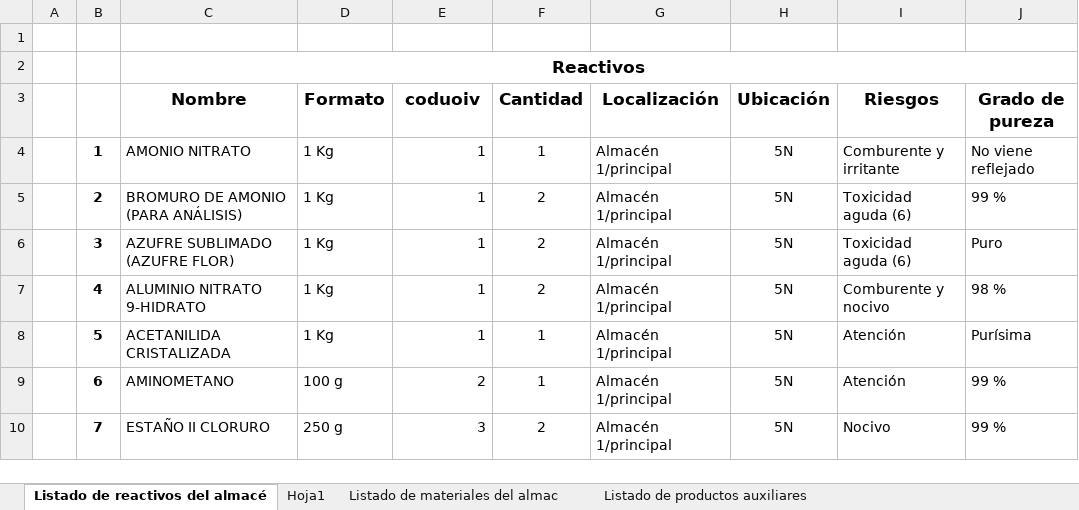
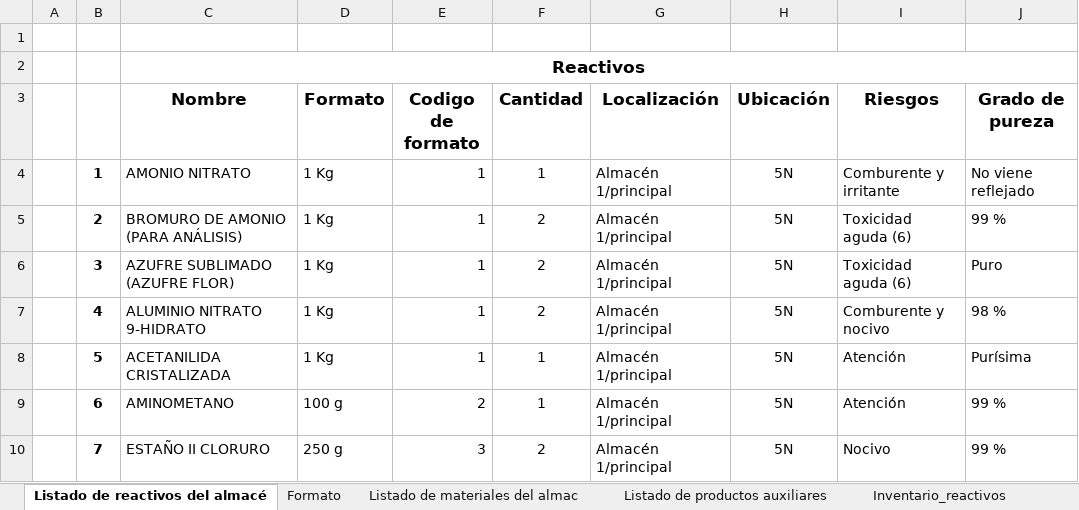
Before and after one commit to Jferrui0803/queChimbaSos, an Excel workbook: Reactivos.xlsx, sheet Listado de reactivos del almacé, drawn as a sheet; only a part is shown; values as stored, in another font and other column widths than the file's, no borders; the diff names each change by its address in the sheet, - before the commit and + after, or states it on an @@ line.

```diff
--- a/Reactivos.xlsx (sheet Listado de reactivos del almacé)
+++ b/Reactivos.xlsx (sheet Listado de reactivos del almacé)
-sheet tab: Hoja1
+sheet tab: Formato
+sheet tab: Inventario_reactivos
-E3: coduoiv
+E3: Codigo de formato
```
Also changed, not shown: sheet Formato, 12 other files.
